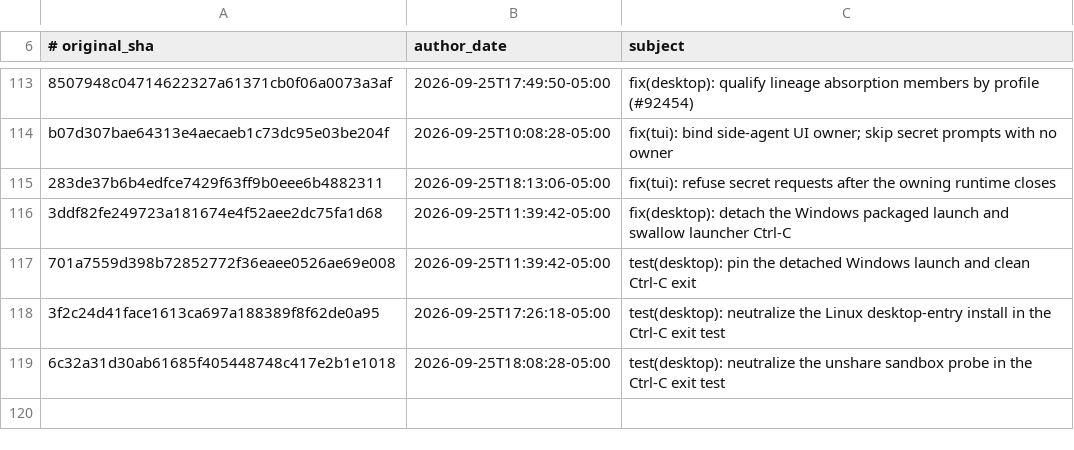
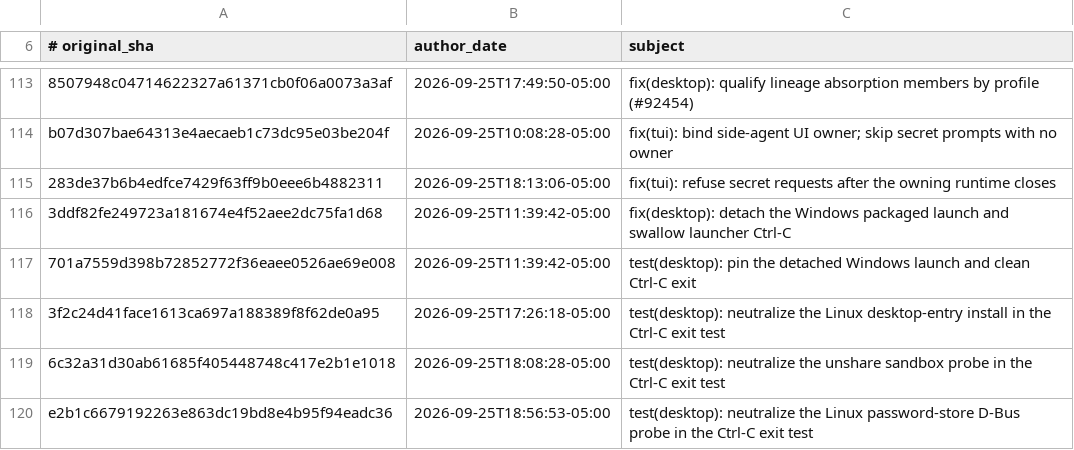
Before and after one commit to 012youngone/hermes-agent, a TSV file: contributors/reattributed.tsv, drawn as a sheet; only a part is shown, gaps mark what is left out; the diff names each change by its address in the sheet, - before the commit and + after, or states it on an @@ line.

Commit message:
chore(attribution): re-attribute e2b1c66791 to OutThisLife
Original: e2b1c6679192263e863dc19bd8e4b95f94eadc36
Subject:  test(desktop): neutralize the Linux password-store D-Bus probe in the Ctrl-C exit test

The original commit was authored as `Hermes Agent <agent@hermes.local>`,
an unverifiable address, so GitHub credited it to no one. This commit
restores attribution to its author; it changes no code.

Re-attributes: e2b1c6679192263e863dc19bd8e4b95f94eadc36

```diff
--- a/contributors/reattributed.tsv
+++ b/contributors/reattributed.tsv
+row 120: e2b1c6679192263e863dc19bd8e4b95f94eadc36 | 2026-09-25T18:56:53-05:00 | test(desktop): neutralize the Linux password-store D-Bus probe in the Ctrl-C exit test
```
